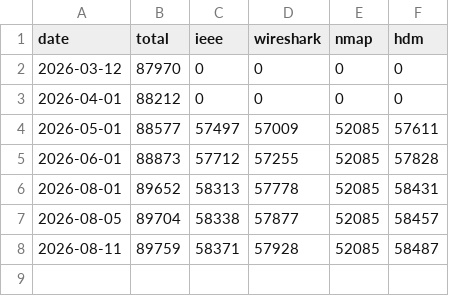
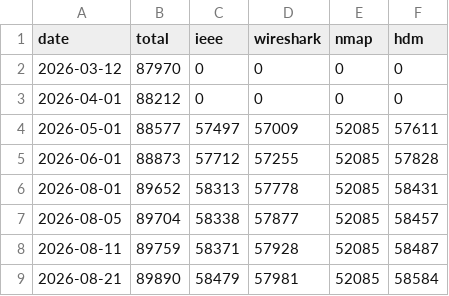
Before and after one commit to Ringmast4r/OUI-Master-Database, a CSV file: .github/oui-history.csv, drawn as a sheet; the diff names each change by its address in the sheet, - before the commit and + after, or states it on an @@ line.

```diff
--- a/.github/oui-history.csv
+++ b/.github/oui-history.csv
+row 9: 2026-08-21 | 89890 | 58479 | 57981 | 52085 | 58584
```
Also changed, not shown: 14 other files.
